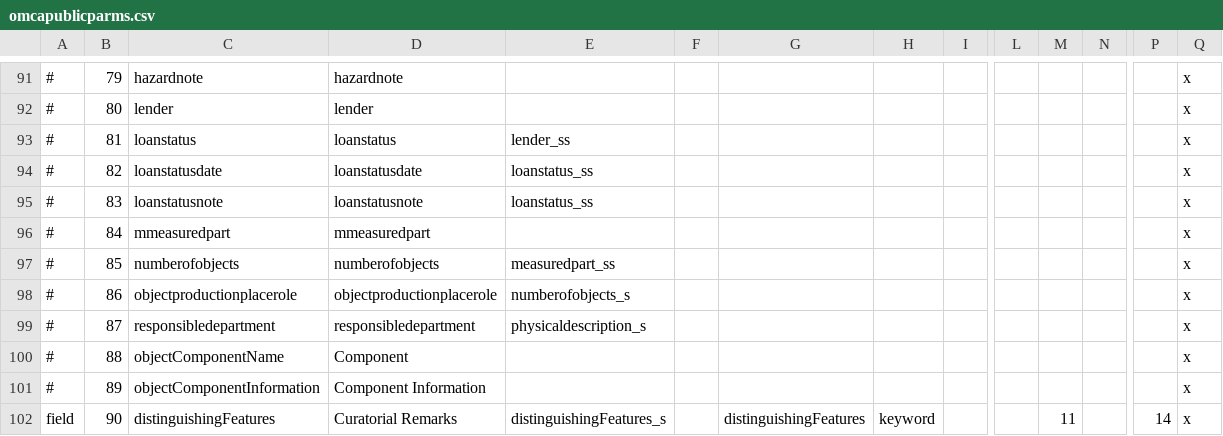
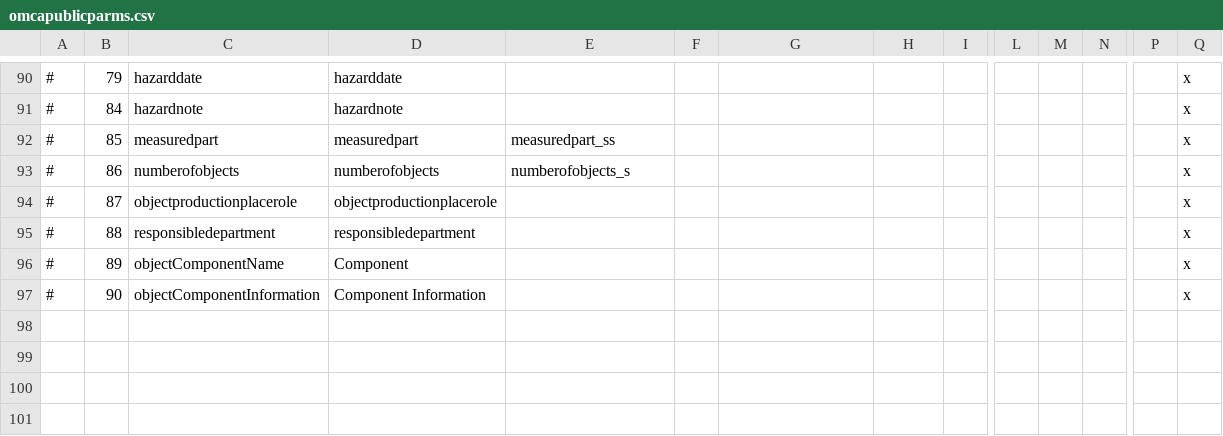
Before and after one commit to jblowe/omca, a CSV file: config/omcapublicparms.csv, drawn as a sheet; only a part is shown, gaps mark what is left out; removed rows and columns are numbered as before the commit, all else as after; rows hold the shown columns only; the diff covers the shown part only; the diff names each change by its address in the sheet, - before the commit and + after, or states it on an @@ line.

Commit message:
revisions to and co-evolution of Public and Internal field defintions.

```diff
--- a/config/omcapublicparms.csv
+++ b/config/omcapublicparms.csv
-C90: hazardnote
+C90: hazarddate
-D90: hazardnote
+D90: hazarddate
-row 92: # | 80 | lender | lender |  |  |  |  |  |  |  |  |  | x
-row 93: # | 81 | loanstatus | loanstatus | lender_ss |  |  |  |  |  |  |  |  | x
-row 94: # | 82 | loanstatusdate | loanstatusdate | loanstatus_ss |  |  |  |  |  |  |  |  | x
-row 95: # | 83 | loanstatusnote | loanstatusnote | loanstatus_ss |  |  |  |  |  |  |  |  | x
-C91: mmeasuredpart
+C91: hazardnote
-D91: mmeasuredpart
+D91: hazardnote
-C92: numberofobjects
+C92: measuredpart
-D92: numberofobjects
+D92: measuredpart
-C93: objectproductionplacerole
+C93: numberofobjects
-D93: objectproductionplacerole
+D93: numberofobjects
-C94: responsibledepartment
+C94: objectproductionplacerole
-D94: responsibledepartment
+D94: objectproductionplacerole
-E94: physicaldescription_s
+E94: (empty)
-C95: objectComponentName
+C95: responsibledepartment
-D95: Component
+D95: responsibledepartment
-C96: objectComponentInformation
+C96: objectComponentName
-D96: Component Information
+D96: Component
-A97: field
+A97: #
-C97: distinguishingFeatures
+C97: objectComponentInformation
-D97: Curatorial Remarks
+D97: Component Information
-E97: distinguishingFeatures_s
+E97: (empty)
-G97: distinguishingFeatures
+G97: (empty)
-H97: keyword
+H97: (empty)
-M97: 11
+M97: (empty)
-P97: 14
+P97: (empty)
```
Also changed, not shown: 1 removed row and 31 edited cells elsewhere in this file, config/omcainternalparms.csv.
